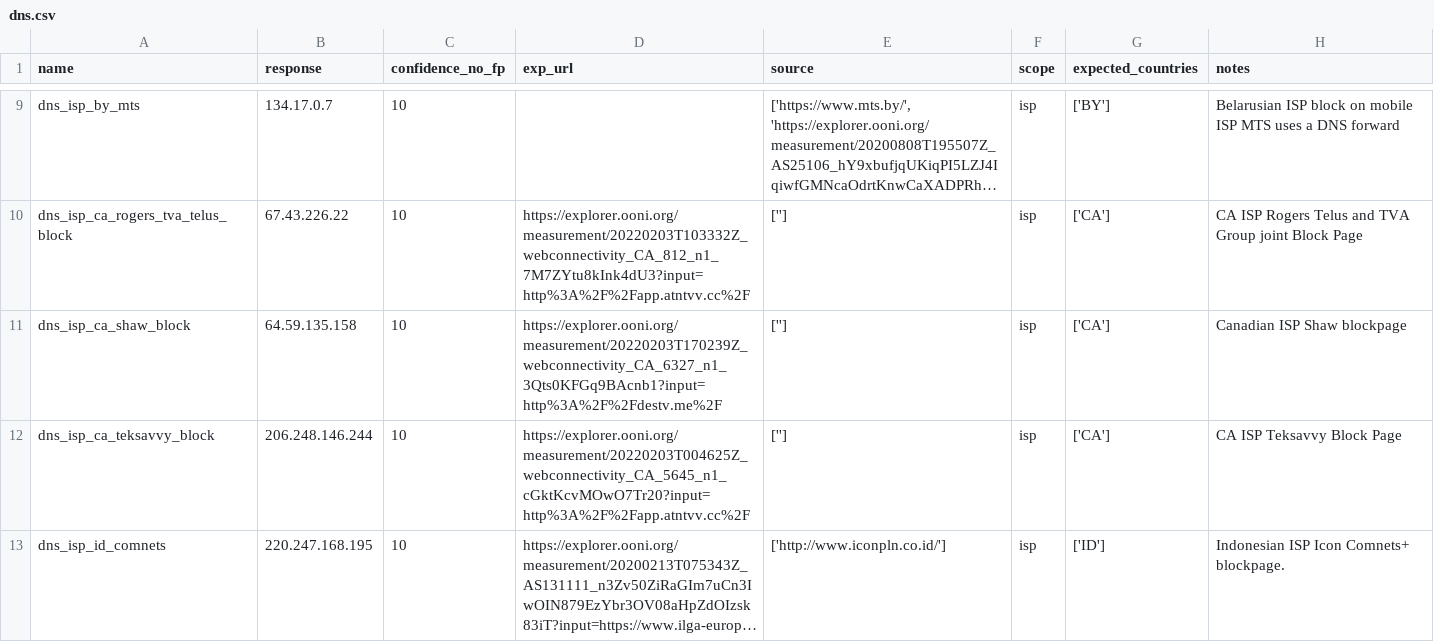
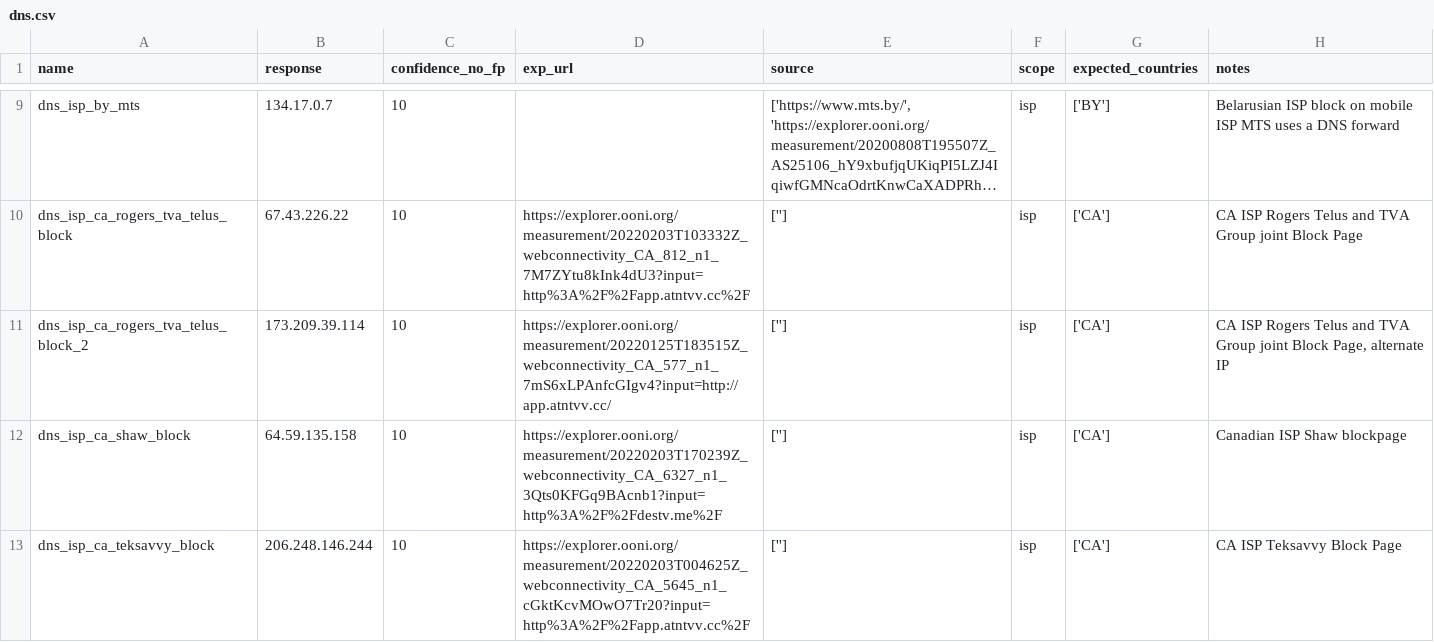
Before and after one commit to citizenlab/filtering-annotations, a CSV file: data/v1/dns.csv, drawn as a sheet; only a part is shown, gaps mark what is left out; the shorter side is filled out with more unchanged rows; long unchanged cells end in …; the diff names each change by its address in the sheet, - before the commit and + after, or states it on an @@ line.

Commit message:
added another DNS IP for joint CA Rogers TVA blockpage

```diff
--- a/data/v1/dns.csv
+++ b/data/v1/dns.csv
+row 11: dns_isp_ca_rogers_tva_telus_block_2 | 173.209.39.114 | 10 | https://explorer.ooni.org/measurement/20220125T183515Z_webconnectivity_CA_577_n1_7mS6xLPAnfcGIgv4?input=http://app.atntvv.cc/ | [''] | isp | ['CA'] | CA ISP Rogers Telus and TVA Group joint Block Page, alternate IP
```
Also changed, not shown: 2 other files.
